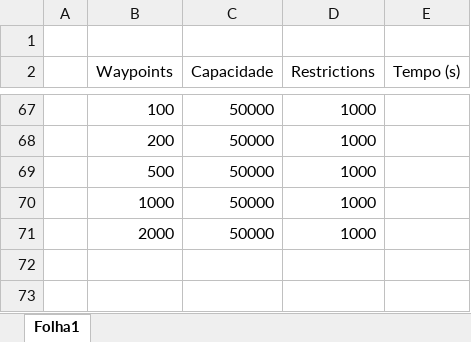
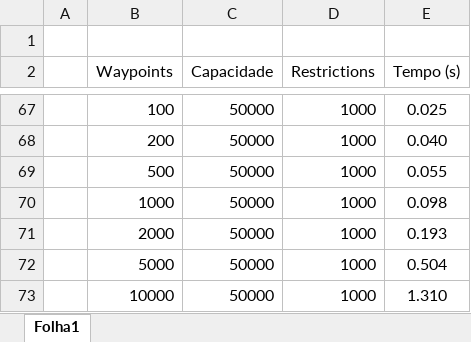
Before and after one commit to JoaoFPortugal/Tese, an Excel workbook: Documentation/TestResults.xlsx, sheet Folha1, drawn as a sheet; only a part is shown, gaps mark what is left out; values as stored, in another font and other column widths than the file's, no borders; the diff covers the shown part only; the diff names each change by its address in the sheet, - before the commit and + after, or states it on an @@ line.

```diff
--- a/Documentation/TestResults.xlsx (sheet Folha1)
+++ b/Documentation/TestResults.xlsx (sheet Folha1)
-E67 (Tempo (s)): (empty)
+E67 (Tempo (s)): 0.025
-E68 (Tempo (s)): (empty)
+E68 (Tempo (s)): 0.040
-E69 (Tempo (s)): (empty)
+E69 (Tempo (s)): 0.055
-E70 (Tempo (s)): (empty)
+E70 (Tempo (s)): 0.098
-E71 (Tempo (s)): (empty)
+E71 (Tempo (s)): 0.193
+row 72:  | 5000 | 50000 | 1000 | 0.504
+row 73:  | 10000 | 50000 | 1000 | 1.310
```
Also changed, not shown: 23 added rows, 23 removed rows and 6 edited cells elsewhere in this sheet, 4 other files.
